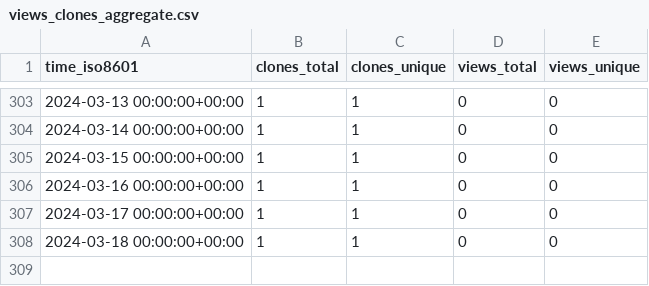
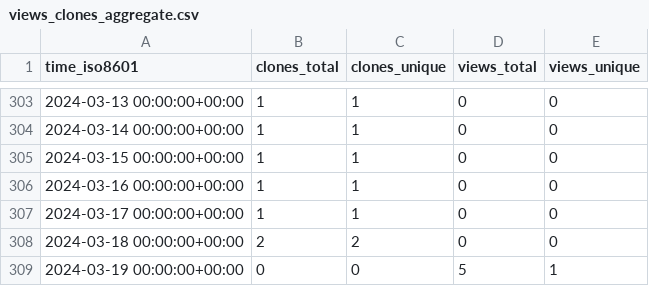
Before and after one commit to ErnakovichLab/metagenomic_methods_ernakovich_lab, a CSV file: ErnakovichLab/metagenomic_methods_ernakovich_lab/ghrs-data/views_clones_aggregate.csv, drawn as a sheet; only a part is shown, gaps mark what is left out.

```diff
--- a/ErnakovichLab/metagenomic_methods_ernakovich_lab/ghrs-data/views_clones_aggregate.csv
+++ b/ErnakovichLab/metagenomic_methods_ernakovich_lab/ghrs-data/views_clones_aggregate.csv
@@ -307,2 +307,3 @@ time_iso8601,clones_total,clones_unique,views_total,views_unique
 2024-03-17 00:00:00+00:00,1,1,0,0
-2024-03-18 00:00:00+00:00,1,1,0,0
+2024-03-18 00:00:00+00:00,2,2,0,0
+2024-03-19 00:00:00+00:00,0,0,5,1
```
Also changed, not shown: 1 other file.
